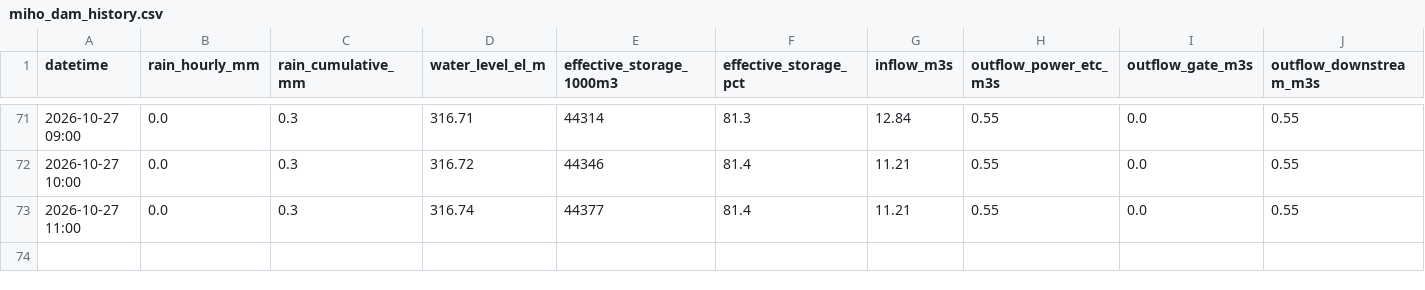
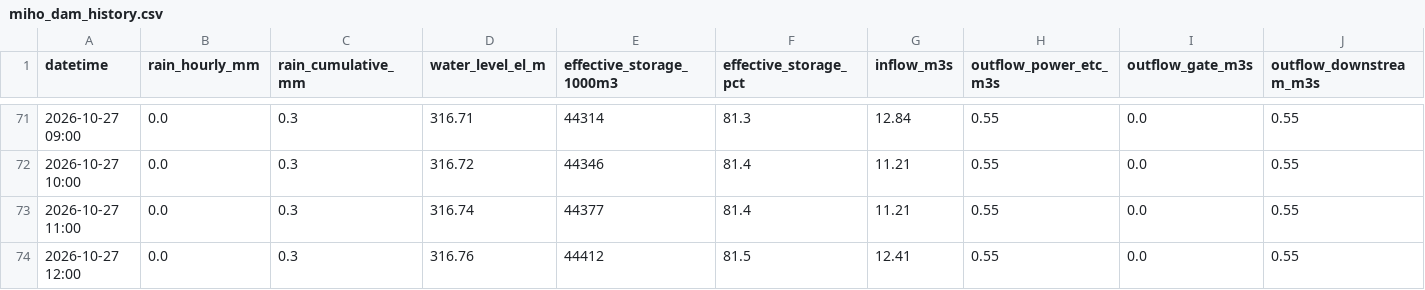
Before and after one commit to coticoticotty/miho-dam-data, a CSV file: data/miho_dam_history.csv, drawn as a sheet; only a part is shown, gaps mark what is left out; the diff names each change by its address in the sheet, - before the commit and + after, or states it on an @@ line.

```diff
--- a/data/miho_dam_history.csv
+++ b/data/miho_dam_history.csv
+row 74: 2026-10-27 12:00 | 0.0 | 0.3 | 316.76 | 44412 | 81.5 | 12.41 | 0.55 | 0.0 | 0.55
```
